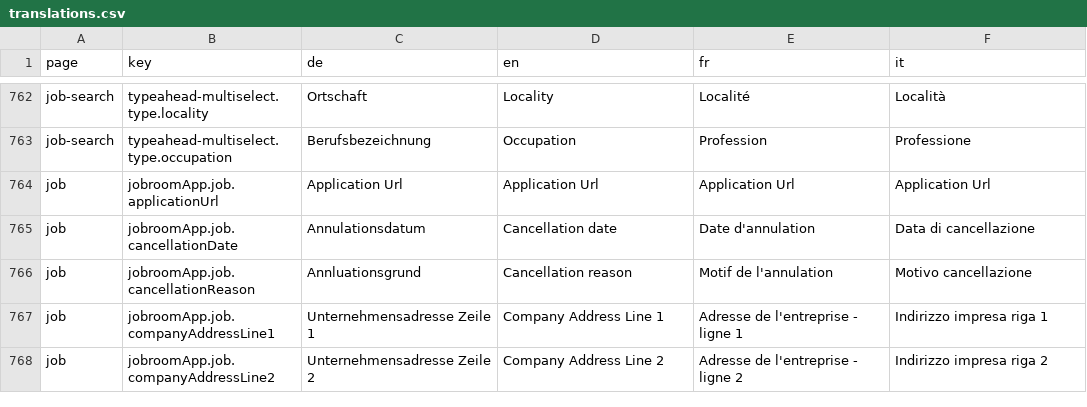
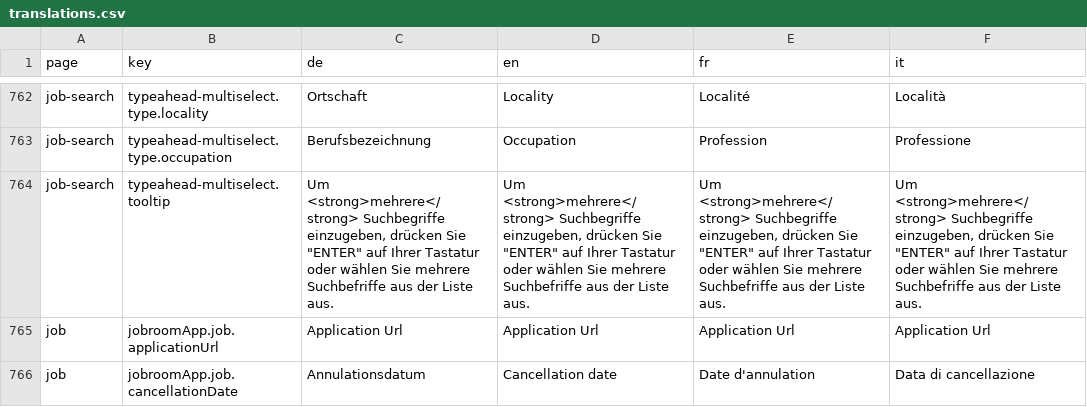
Before and after one commit to tdascoli/jobroom2, a CSV file: src/main/webapp/i18n/translations.csv, drawn as a sheet; only a part is shown, gaps mark what is left out; the shorter side is filled out with more unchanged rows; the diff names each change by its address in the sheet, - before the commit and + after, or states it on an @@ line.

Commit message:
JR2-786 Add Tooltip for "Multivalue" autocomple component

```diff
--- a/src/main/webapp/i18n/translations.csv
+++ b/src/main/webapp/i18n/translations.csv
+row 764: job-search | typeahead-multiselect.tooltip | Um <strong>mehrere</strong> Suchbegriffe einzugeben, drücken Sie "ENTER" auf Ihrer Tastatur oder wählen Sie mehrere Suchbefriffe aus der Liste aus. | Um <strong>mehrere</strong> Suchbegriffe einzugeben, drücken Sie "ENTER" auf Ihrer Tastatur oder wählen Sie mehrere Suchbefriffe aus der Liste aus. | Um <strong>mehrere</strong> Suchbegriffe einzugeben, drücken Sie "ENTER" auf Ihrer Tastatur oder wählen Sie mehrere Suchbefriffe aus der Liste aus. | Um <strong>mehrere</strong> Suchbegriffe einzugeben, drücken Sie "ENTER" auf Ihrer Tastatur oder wählen Sie mehrere Suchbefriffe aus der Liste aus.
```
Also changed, not shown: 6 other files.
